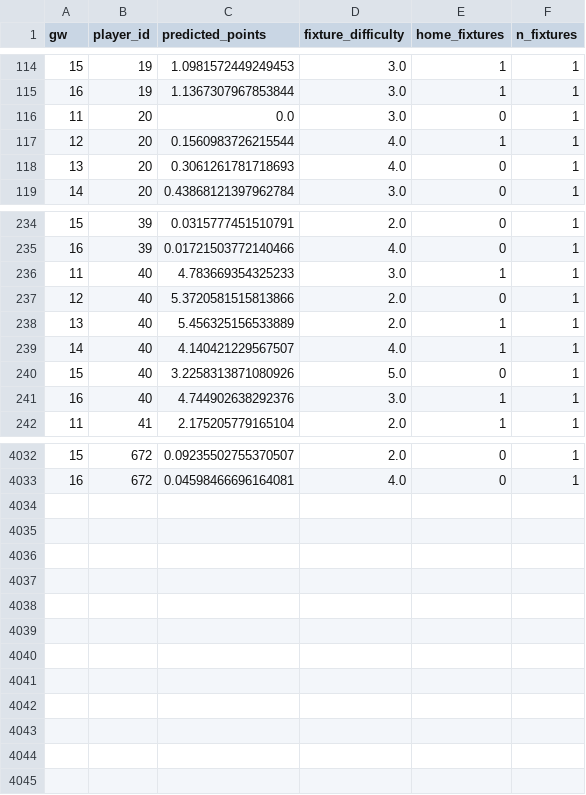
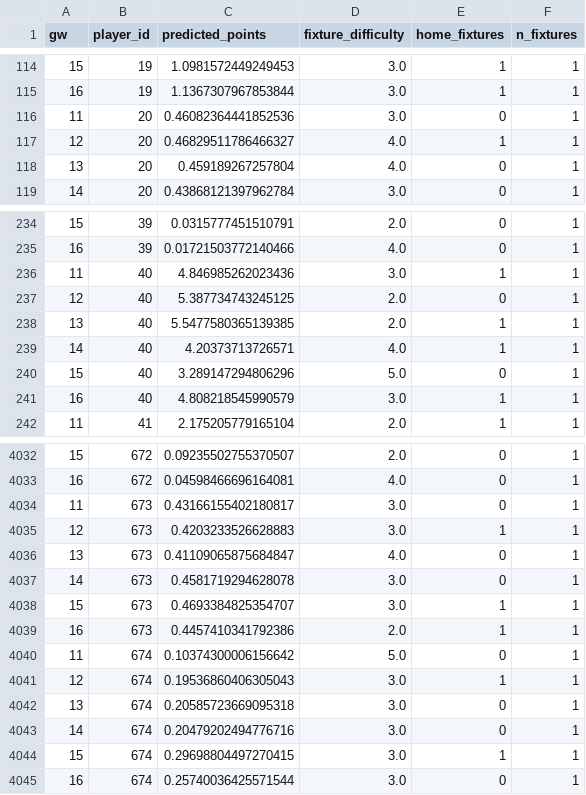
Before and after one commit to andrewkwon0804-web/fpl-analyzer, a CSV file: reports/live/horizon_predictions.csv, drawn as a sheet; only a part is shown, gaps mark what is left out; the diff covers the shown part only.

```diff
--- a/reports/live/horizon_predictions.csv
+++ b/reports/live/horizon_predictions.csv
@@ -115,5 +115,5 @@ gw,player_id,predicted_points,fixture_difficulty,home_fixtures,n_fixtures
 16,19,1.1367307967853844,3.0,1,1
-11,20,0.0,3.0,0,1
-12,20,0.1560983726215544,4.0,1,1
-13,20,0.3061261781718693,4.0,0,1
+11,20,0.46082364441852536,3.0,0,1
+12,20,0.46829511786466327,4.0,1,1
+13,20,0.459189267257804,4.0,0,1
 14,20,0.43868121397962784,3.0,0,1
@@ -235,8 +235,8 @@ gw,player_id,predicted_points,fixture_difficulty,home_fixtures,n_fixtures
 16,39,0.01721503772140466,4.0,0,1
-11,40,4.783669354325233,3.0,1,1
-12,40,5.3720581515813866,2.0,0,1
-13,40,5.456325156533889,2.0,1,1
-14,40,4.140421229567507,4.0,1,1
-15,40,3.2258313871080926,5.0,0,1
-16,40,4.744902638292376,3.0,1,1
+11,40,4.846985262023436,3.0,1,1
+12,40,5.387734743245125,2.0,0,1
+13,40,5.5477580365139385,2.0,1,1
+14,40,4.20373713726571,4.0,1,1
+15,40,3.289147294806296,5.0,0,1
+16,40,4.808218545990579,3.0,1,1
 11,41,2.175205779165104,2.0,1,1
@@ -4033 +4033,13 @@ gw,player_id,predicted_points,fixture_difficulty,home_fixtures,n_fixtures
 16,672,0.04598466696164081,4.0,0,1
+11,673,0.43166155402180817,3.0,0,1
+12,673,0.4203233526628883,3.0,1,1
+13,673,0.41109065875684847,4.0,0,1
+14,673,0.4581719294628078,3.0,0,1
+15,673,0.4693384825354707,3.0,1,1
+16,673,0.4457410341792386,2.0,1,1
+11,674,0.10374300006156642,5.0,0,1
+12,674,0.19536860406305043,3.0,1,1
+13,674,0.20585723669095318,3.0,0,1
+14,674,0.20479202494776716,3.0,0,1
+15,674,0.29698804497270415,3.0,1,1
+16,674,0.25740036425571544,3.0,0,1
```
Also changed, not shown: 58 edited cells elsewhere in this file, reports/live/next_gameweek_predictions.csv, 7 other files.
